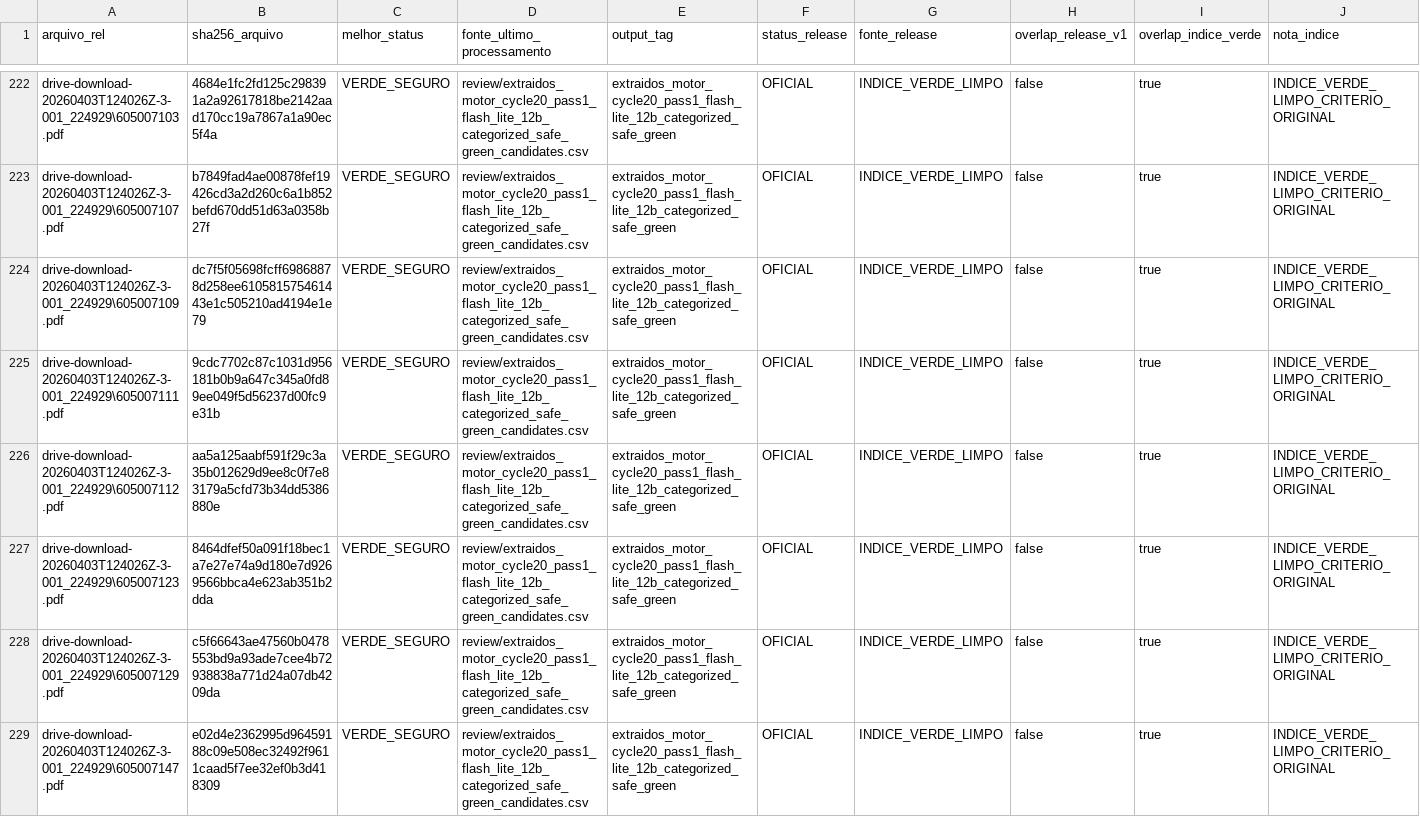
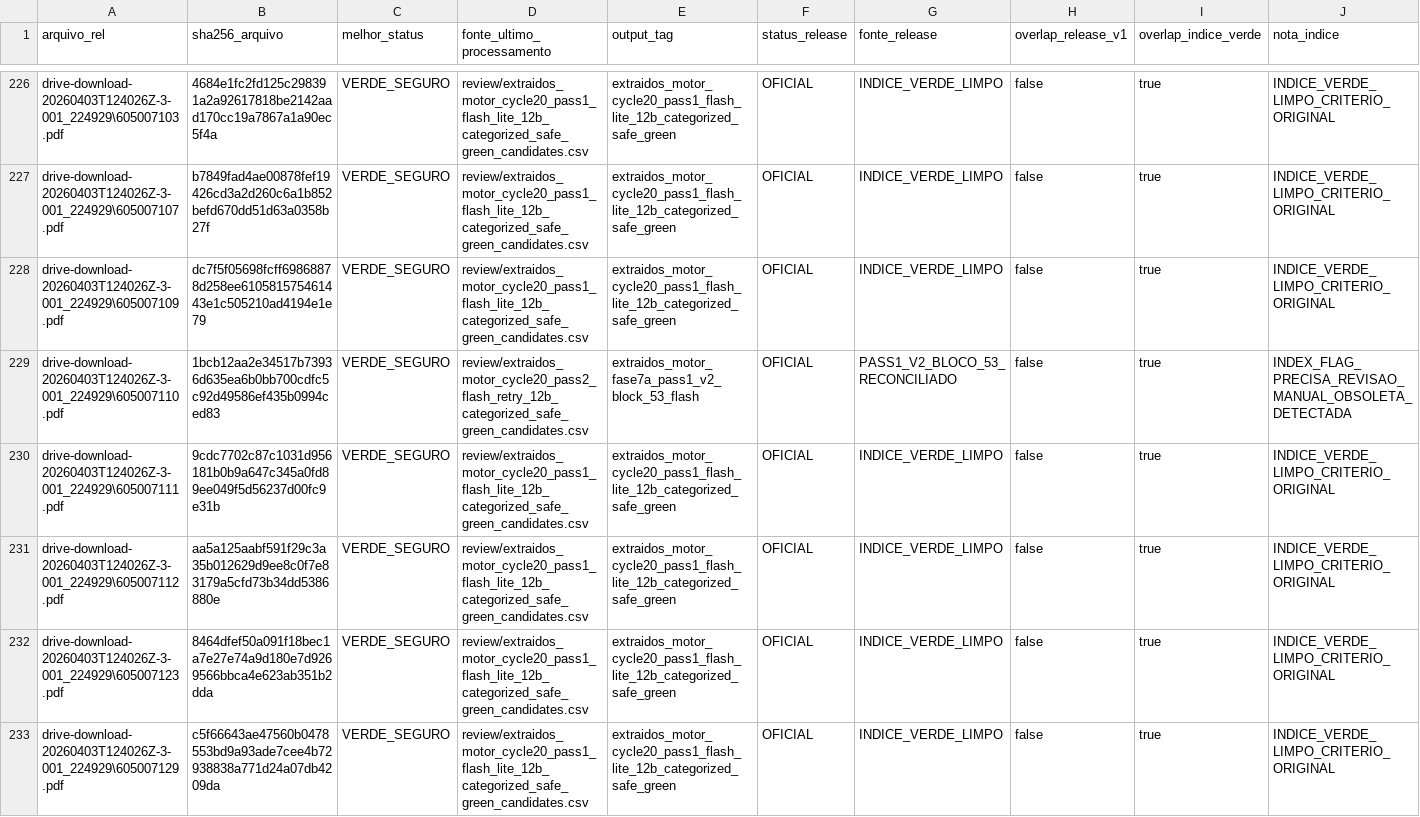
Before and after one commit to Motorespka/Motores-renow, a CSV file: exports/review/master_release_v2_manifest.csv, drawn as a sheet; only a part is shown, gaps mark what is left out; the shorter side is filled out with more unchanged rows; rows hold the shown columns only; the diff covers the shown part only; the diff names each change by its address in the sheet, - before the commit and + after, or states it on an @@ line.

```diff
--- a/exports/review/master_release_v2_manifest.csv
+++ b/exports/review/master_release_v2_manifest.csv
+row 229: drive-download-20260403T124026Z-3-001_224929\605007110.pdf | 1bcb12aa2e34517b73936d635ea6b0bb700cdfc5c92d49586ef435b0994ced83 | VERDE_SEGURO | review/extraidos_motor_cycle20_pass2_flash_retry_12b_categorized_safe_green_candidates.csv | extraidos_motor_fase7a_pass1_v2_block_53_flash | OFICIAL | PASS1_V2_BLOCO_53_RECONCILIADO | false | true | INDEX_FLAG_PRECISA_REVISAO_MANUAL_OBSOLETA_DETECTADA
```
Also changed, not shown: 11 added rows elsewhere in this file, exports/review/master_release_v2_excluidos.csv, 28 other files.
